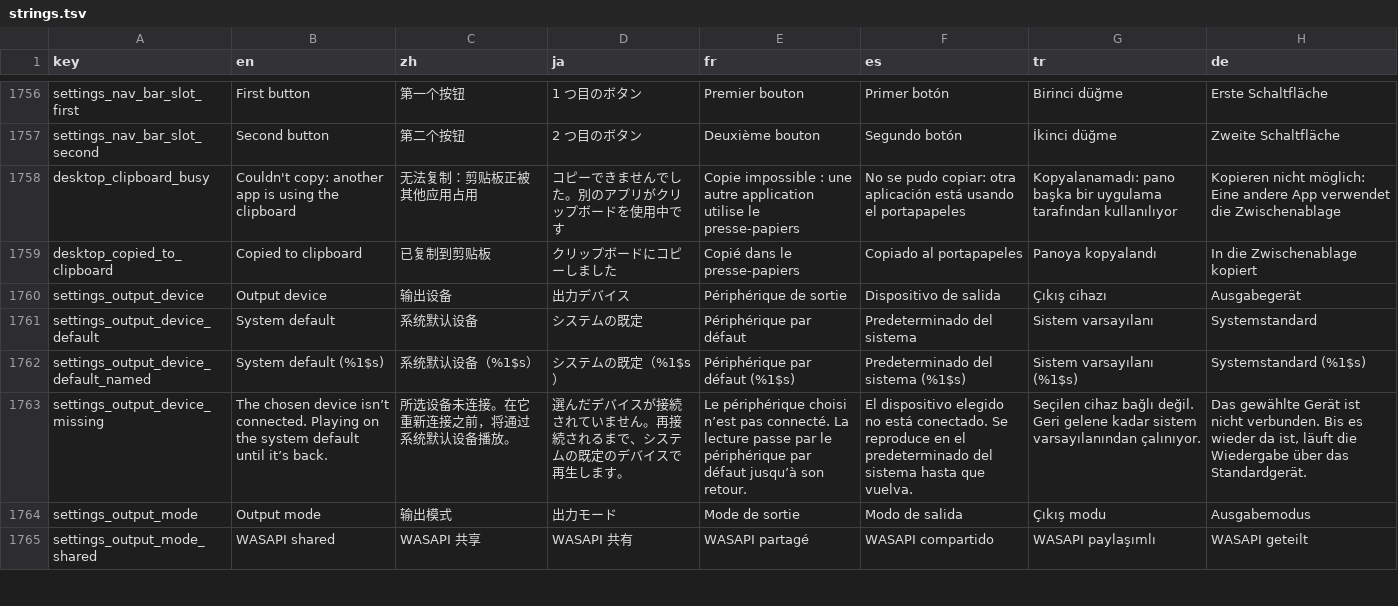
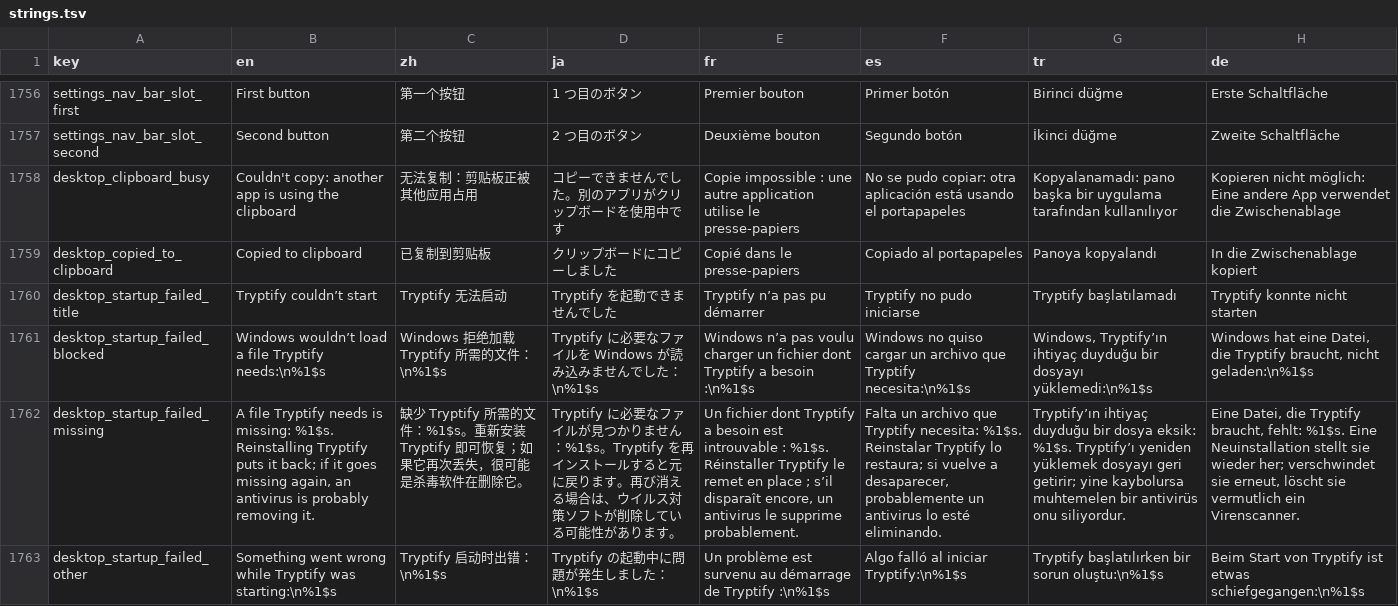
Before and after one commit to tryptz/Tryptify-Windows, a TSV file: app/l10n/strings.tsv, drawn as a sheet; only a part is shown, gaps mark what is left out; the shorter side is filled out with more unchanged rows; the diff covers the shown part only; the diff names each change by its address in the sheet, - before the commit and + after, or states it on an @@ line.

Commit message:
Startup: explain a blocked DLL instead of "Failed to launch JVM"
The Windows launcher shows "Failed to launch JVM" for any error that
escapes main(), and names no file. The usual cause is Smart App Control
or an antivirus refusing one of our unsigned DLLs.

- The DSP, loudness, spectrum and HID loaders catch LinkageError, so a
  refused library turns off its feature and the app still starts.
- NativeLibraries remembers which libraries failed and why, and does
  not try them again.
- main() hands anything that still escapes to StartupFailure. It writes
  a report to the logs folder, shows a dialog in the user's language
  naming the file and what to check, then exits before the launcher
  adds its own box.
- After preload, a toast names any library Windows refused.
- WindowsHid works out the pointer size from the platform instead of
  assuming 8 bytes.

Linux CI: glew links X11::Xext, so install libx11-dev and libxext-dev.

```diff
--- a/app/l10n/strings.tsv
+++ b/app/l10n/strings.tsv
+row 1760: desktop_startup_failed_title | Tryptify couldn’t start | Tryptify 无法启动 | Tryptify を起動できませんでした | Tryptify n’a pas pu démarrer | Tryptify no pudo iniciarse | Tryptify başlatılamadı | Tryptify konnte nicht starten
+row 1761: desktop_startup_failed_blocked | Windows wouldn’t load a file Tryptify needs:\n%1$s | Windows 拒绝加载 Tryptify 所需的文件：\n%1$s | Tryptify に必要なファイルを Windows が読み込みませんでした：\n%1$s | Windows n’a pas voulu charger un fichier dont Tryptify a besoin :\n%1$s | Windows no quiso cargar un archivo que Tryptify necesita:\n%1$s | Windows, Tryptify’ın ihtiyaç duyduğu bir dosyayı yüklemedi:\n%1$s | Windows hat eine Datei, die Tryptify braucht, nicht geladen:\n%1$s
+row 1762: desktop_startup_failed_missing | A file Tryptify needs is missing: %1$s. Reinstalling Tryptify puts it back; if it goes missing again, an antivirus is probably removing it. | 缺少 Tryptify 所需的文件：%1$s。重新安装 Tryptify 即可恢复；如果它再次丢失，很可能是杀毒软件在删除它。 | Tryptify に必要なファイルが見つかりません：%1$s。Tryptify を再インストールすると元に戻ります。再び消える場合は、ウイルス対策ソフトが削除している可能性があります。 | Un fichier dont Tryptify a besoin est introuvable : %1$s. Réinstaller Tryptify le remet en place ; s’il disparaît encore, un antivirus le supprime probablement. | Falta un archivo que Tryptify necesita: %1$s. Reinstalar Tryptify lo restaura; si vuelve a desaparecer, probablemente un antivirus lo esté eliminando. | Tryptify’ın ihtiyaç duyduğu bir dosya eksik: %1$s. Tryptify’ı yeniden yüklemek dosyayı geri getirir; yine kaybolursa muhtemelen bir antivirüs onu siliyordur. | Eine Datei, die Tryptify braucht, fehlt: %1$s. Eine Neuinstallation stellt sie wieder her; verschwindet sie erneut, löscht sie vermutlich ein Virenscanner.
+row 1763: desktop_startup_failed_other | Something went wrong while Tryptify was starting:\n%1$s | Tryptify 启动时出错：\n%1$s | Tryptify の起動中に問題が発生しました：\n%1$s | Un problème est survenu au démarrage de Tryptify :\n%1$s | Algo falló al iniciar Tryptify:\n%1$s | Tryptify başlatılırken bir sorun oluştu:\n%1$s | Beim Start von Tryptify ist etwas schiefgegangen:\n%1$s
```
Also changed, not shown: 4 added rows elsewhere in this file, 23 other files.
